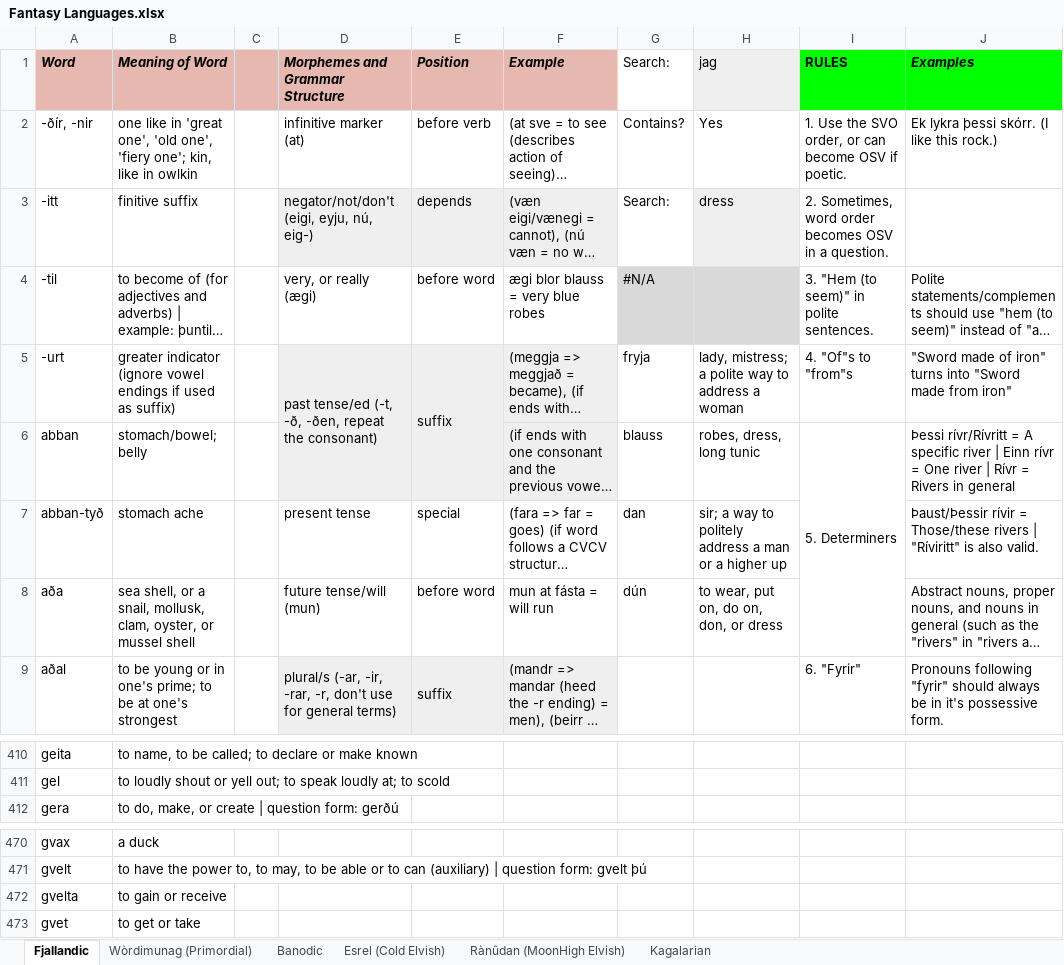
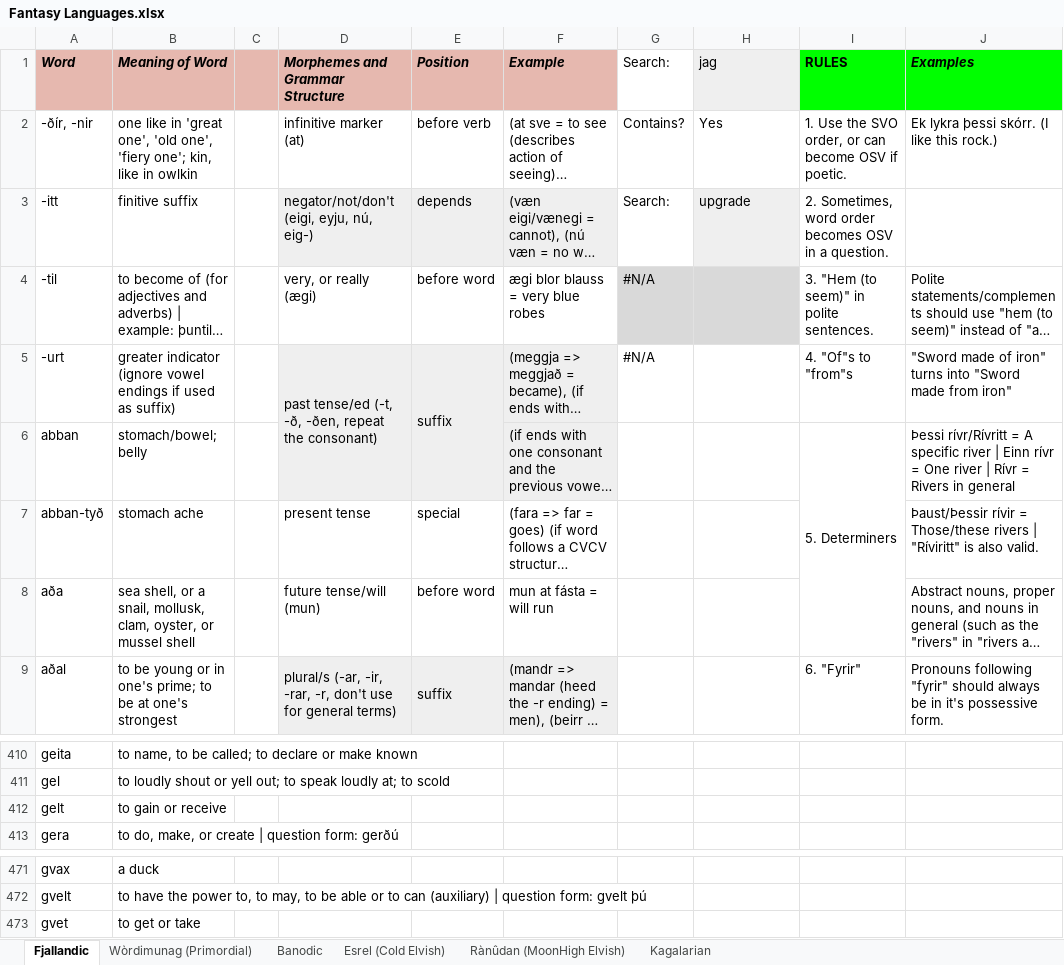
Before and after one commit to Oneo64/Auldworlde, an Excel workbook: Literature/Languages/Fantasy Languages.xlsx, sheet Fjallandic, drawn as a sheet; only a part is shown, gaps mark what is left out; long unchanged cells end in …; values as stored, in another font and other column widths than the file's, no borders; charts and pictures not drawn; removed rows and columns are numbered as before the commit, all else as after; the diff names each change by its address in the sheet, - before the commit and + after, or states it on an @@ line.

Commit message:
Update Fantasy Languages.xlsx

```diff
--- a/Literature/Languages/Fantasy Languages.xlsx (sheet Fjallandic)
+++ b/Literature/Languages/Fantasy Languages.xlsx (sheet Fjallandic)
-H3 (jag): dress
+H3 (jag): upgrade
-G5 (Search:): fryja
+G5 (Search:): #N/A
-H5 (jag): lady, mistress; a polite way to address a woman
+H5 (jag): (empty)
-G6 (Search:): blauss
+G6 (Search:): (empty)
-H6 (jag): robes, dress, long tunic
+H6 (jag): (empty)
-G7 (Search:): dan
+G7 (Search:): (empty)
-H7 (jag): sir; a way to politely address a man or a higher up
+H7 (jag): (empty)
-G8 (Search:): dún
+G8 (Search:): (empty)
-H8 (jag): to wear, put on, do on, don, or dress
+H8 (jag): (empty)
+row 412: gelt | to gain or receive
-row 472: gvelta | to gain or receive
```
